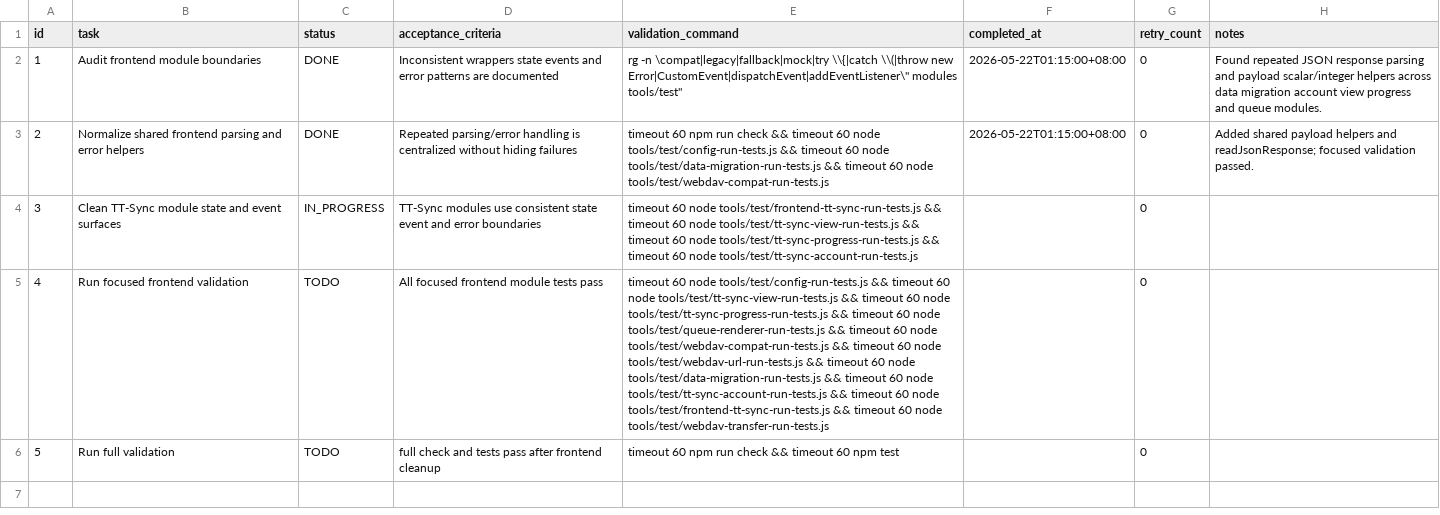
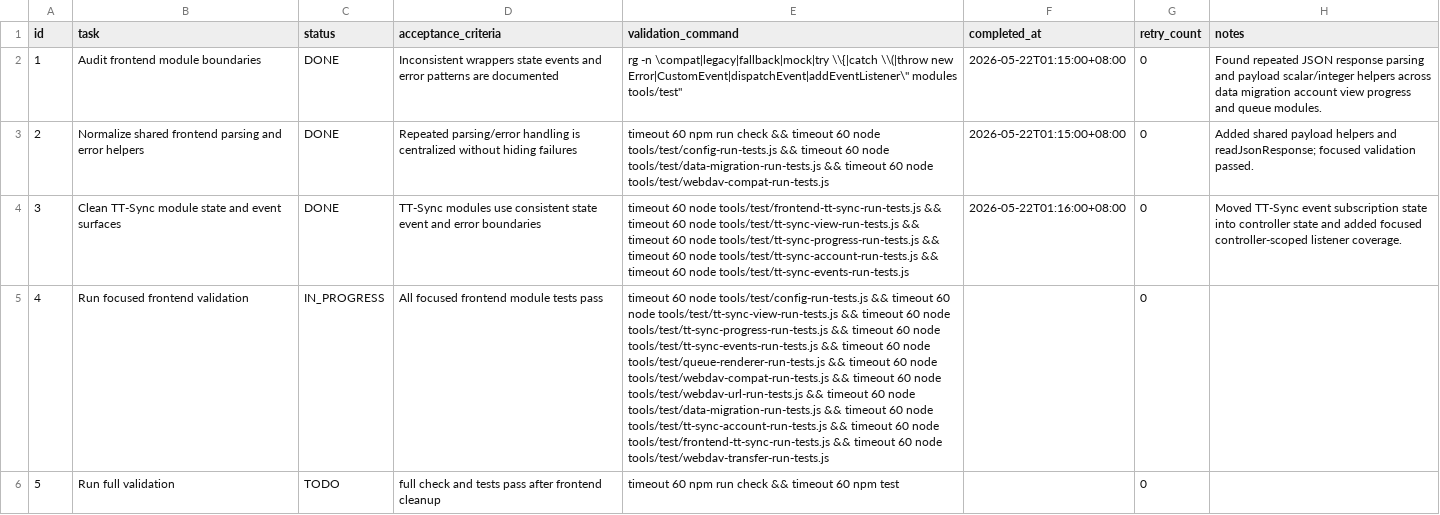
Before and after one commit to ExAlan7588/ManualCloudSyncPluginPlan, a CSV file: .codex-tasks/20260522-zero-debt-refactor/tasks/04-frontend-cleanup/TODO.csv, drawn as a sheet; the diff names each change by its address in the sheet, - before the commit and + after, or states it on an @@ line.

```diff
--- a/.codex-tasks/20260522-zero-debt-refactor/tasks/04-frontend-cleanup/TODO.csv
+++ b/.codex-tasks/20260522-zero-debt-refactor/tasks/04-frontend-cleanup/TODO.csv
-C4 (status): IN_PROGRESS
+C4 (status): DONE
-E4 (validation_command): …node tools/test/tt-sync-account-run-tests.js
+E4 (validation_command): …node tools/test/tt-sync-account-run-tests.js && timeout 60 node tools/test/tt-sync-events-run-tests.js
-F4 (completed_at): (empty)
+F4 (completed_at): 2026-05-22T01:16:00+08:00
-H4 (notes): (empty)
+H4 (notes): Moved TT-Sync event subscription state into controller state and added focused controller-scoped listener coverage.
-C5 (status): TODO
+C5 (status): IN_PROGRESS
-E5 (validation_command): …60 node tools/test/queue-renderer-run-tests.js &&…
+E5 (validation_command): …60 node tools/test/tt-sync-events-run-tests.js && timeout 60 node tools/test/queue-renderer-run-tests.js &&…
```
Also changed, not shown: 4 other files.
